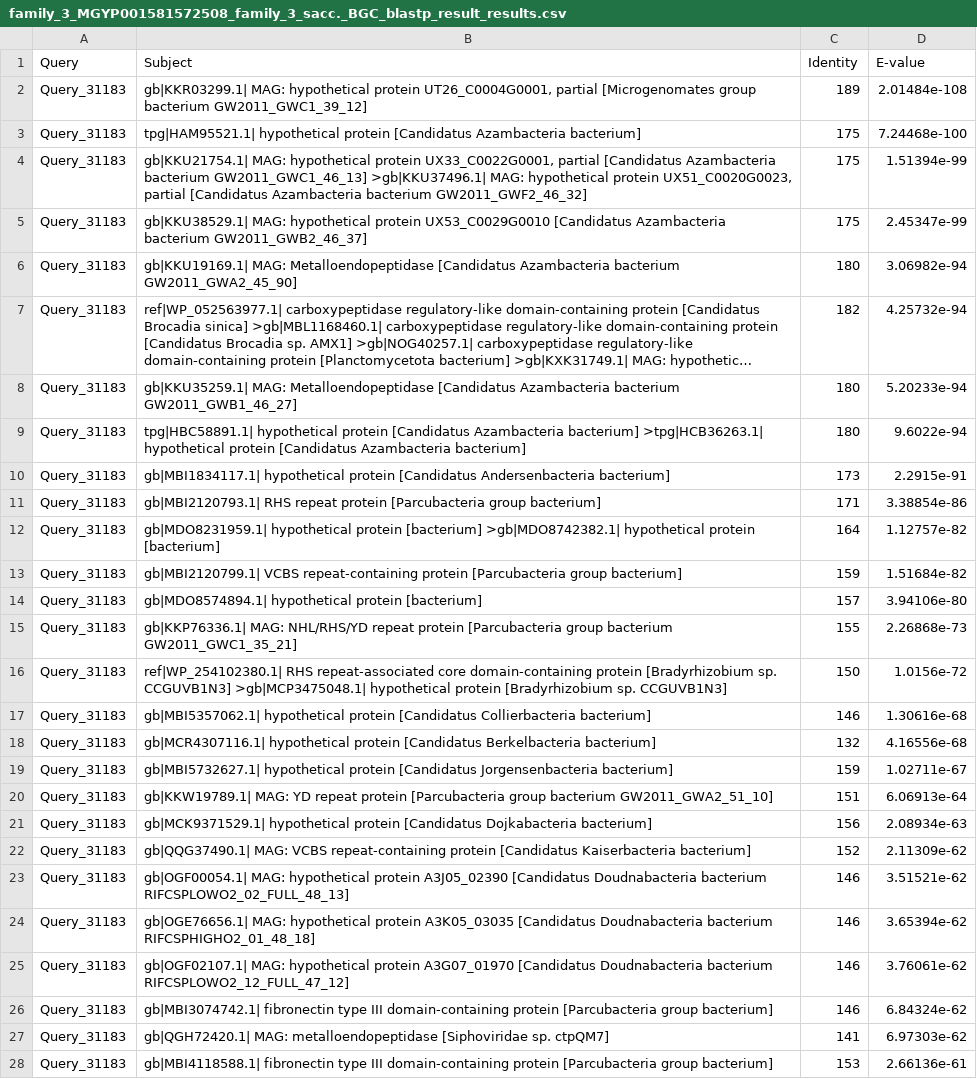
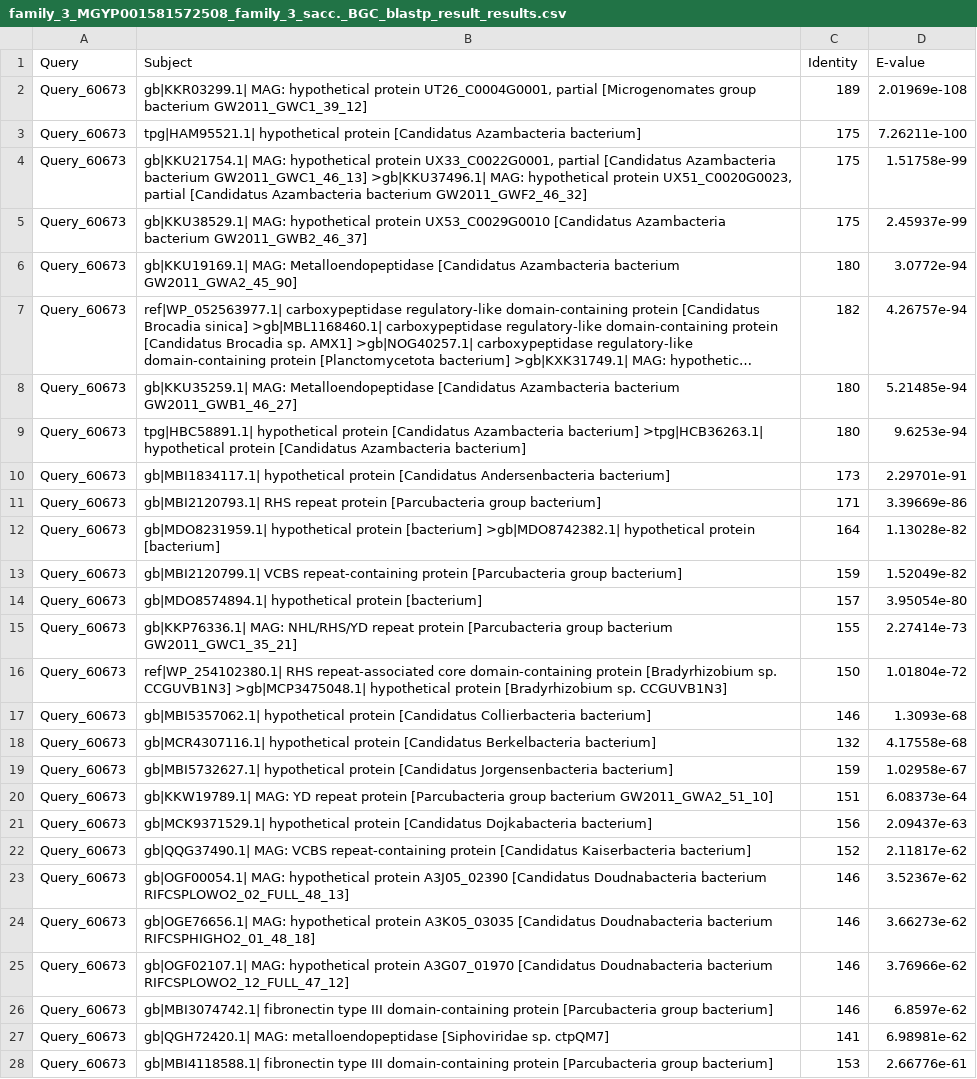
Before and after one commit to ccr1752/encapsulin_bioinformatics, a CSV file: BLASTp_outputs/csv_files/family_3_MGYP001581572508_family_3_sacc._BGC_blastp_result_results.csv, drawn as a sheet; only a part is shown; long unchanged cells end in …; the diff covers the shown part only; the diff names each change by its address in the sheet, - before the commit and + after, or states it on an @@ line.

```diff
--- a/BLASTp_outputs/csv_files/family_3_MGYP001581572508_family_3_sacc._BGC_blastp_result_results.csv
+++ b/BLASTp_outputs/csv_files/family_3_MGYP001581572508_family_3_sacc._BGC_blastp_result_results.csv
-A2:A28 (Query): Query_31183
+A2:A28 (Query): Query_60673
-D2 (E-value): 2.01484e-108
+D2 (E-value): 2.01969e-108
-D3 (E-value): 7.24468e-100
+D3 (E-value): 7.26211e-100
-D4 (E-value): 1.51394e-99
+D4 (E-value): 1.51758e-99
-D5 (E-value): 2.45347e-99
+D5 (E-value): 2.45937e-99
-D6 (E-value): 3.06982e-94
+D6 (E-value): 3.0772e-94
-D7 (E-value): 4.25732e-94
+D7 (E-value): 4.26757e-94
-D8 (E-value): 5.20233e-94
+D8 (E-value): 5.21485e-94
-D9 (E-value): 9.6022e-94
+D9 (E-value): 9.6253e-94
-D10 (E-value): 2.2915e-91
+D10 (E-value): 2.29701e-91
-D11 (E-value): 3.38854e-86
+D11 (E-value): 3.39669e-86
-D12 (E-value): 1.12757e-82
+D12 (E-value): 1.13028e-82
-D13 (E-value): 1.51684e-82
+D13 (E-value): 1.52049e-82
-D14 (E-value): 3.94106e-80
+D14 (E-value): 3.95054e-80
-D15 (E-value): 2.26868e-73
+D15 (E-value): 2.27414e-73
-D16 (E-value): 1.0156e-72
+D16 (E-value): 1.01804e-72
-D17 (E-value): 1.30616e-68
+D17 (E-value): 1.3093e-68
-D18 (E-value): 4.16556e-68
+D18 (E-value): 4.17558e-68
-D19 (E-value): 1.02711e-67
+D19 (E-value): 1.02958e-67
-D20 (E-value): 6.06913e-64
+D20 (E-value): 6.08373e-64
-D21 (E-value): 2.08934e-63
+D21 (E-value): 2.09437e-63
-D22 (E-value): 2.11309e-62
+D22 (E-value): 2.11817e-62
-D23 (E-value): 3.51521e-62
+D23 (E-value): 3.52367e-62
-D24 (E-value): 3.65394e-62
+D24 (E-value): 3.66273e-62
-D25 (E-value): 3.76061e-62
+D25 (E-value): 3.76966e-62
-D26 (E-value): 6.84324e-62
+D26 (E-value): 6.8597e-62
-D27 (E-value): 6.97303e-62
+D27 (E-value): 6.98981e-62
-D28 (E-value): 2.66136e-61
+D28 (E-value): 2.66776e-61
```
Also changed, not shown: 46 edited cells elsewhere in this file, BLASTp_outputs/csv_files/family_3_MGYP001216717877_family_3_sacc._BGC_blastp_result_results.csv, BLASTp_outputs/csv_files/family_3_MGYP003110882604_family_3_sacc._BGC_blastp_result_results.csv, 54 other files.
